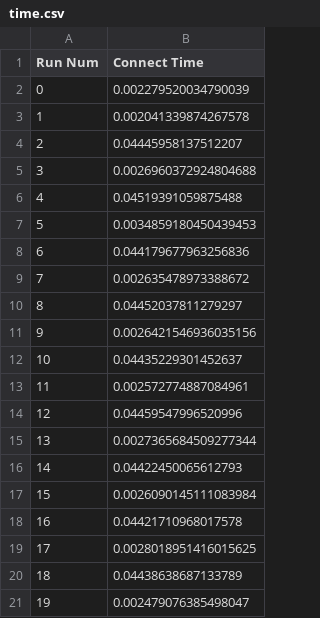
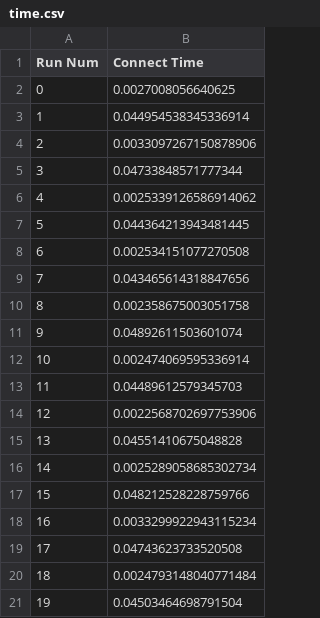
Before and after one commit to GU-Cryptography/quantum-safe-mqtt, a CSV file: kem/results/time.csv, drawn as a sheet.

```diff
--- a/kem/results/time.csv
+++ b/kem/results/time.csv
@@ -1,21 +1,21 @@
 Run Num,Connect Time
-0,0.002279520034790039
-1,0.002041339874267578
-2,0.04445958137512207
-3,0.0026960372924804688
-4,0.04519391059875488
-5,0.0034859180450439453
-6,0.044179677963256836
-7,0.002635478973388672
-8,0.04452037811279297
-9,0.0026421546936035156
-10,0.04435229301452637
-11,0.002572774887084961
-12,0.04459547996520996
-13,0.0027365684509277344
-14,0.04422450065612793
-15,0.0026090145111083984
-16,0.04421710968017578
-17,0.0028018951416015625
-18,0.04438638687133789
-19,0.002479076385498047
+0,0.0027008056640625
+1,0.044954538345336914
+2,0.0033097267150878906
+3,0.04733848571777344
+4,0.0025339126586914062
+5,0.044364213943481445
+6,0.002534151077270508
+7,0.043465614318847656
+8,0.002358675003051758
+9,0.04892611503601074
+10,0.002474069595336914
+11,0.04489612579345703
+12,0.0022568702697753906
+13,0.04551410675048828
+14,0.0025289058685302734
+15,0.048212528228759766
+16,0.0033299922943115234
+17,0.04743623733520508
+18,0.0024793148040771484
+19,0.04503464698791504
```
Also changed, not shown: 5 other files.
